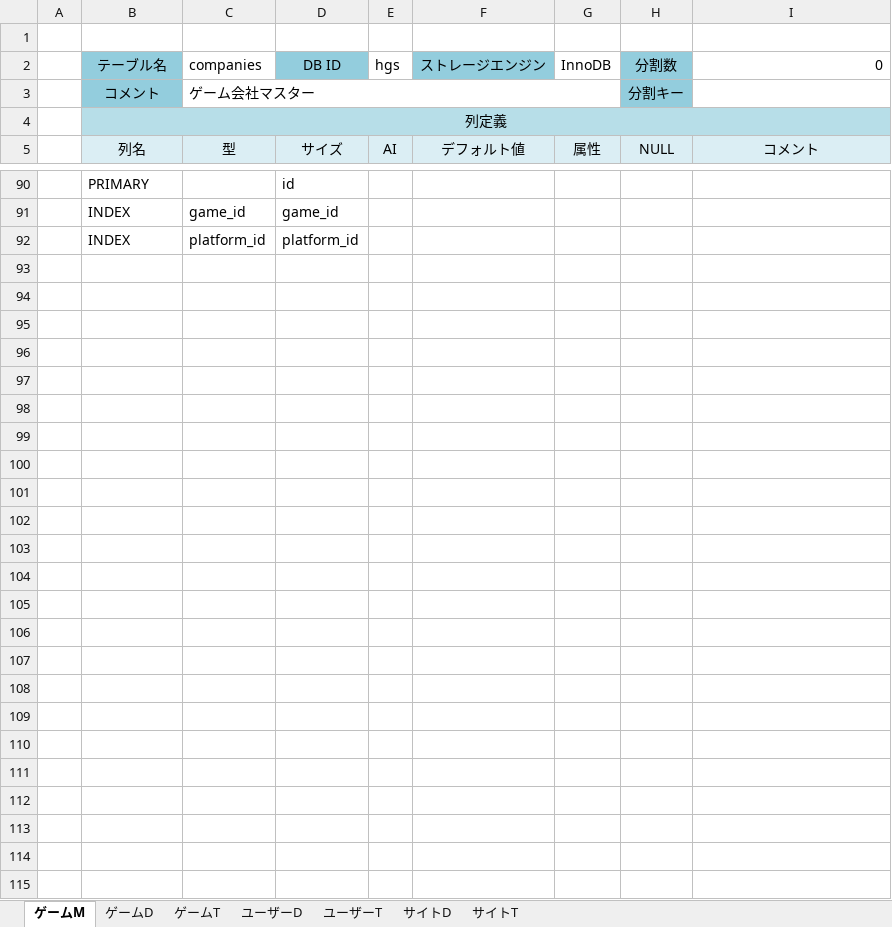
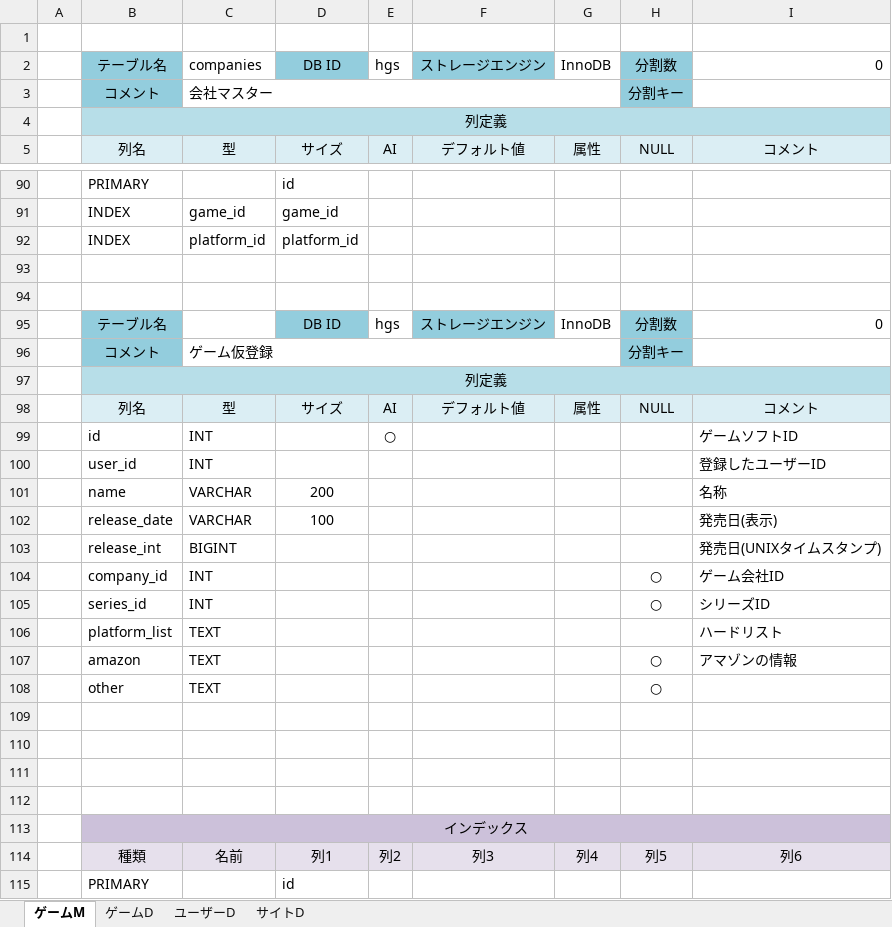
Before and after one commit to hucklefriend/hgs3, an Excel workbook: documents/database/DB定義書.xlsx, sheet ゲームM, drawn as a sheet; only a part is shown, gaps mark what is left out; values as stored, in another font and other column widths than the file's, no borders; the diff covers the shown part only; the diff names each change by its address in the sheet, - before the commit and + after, or states it on an @@ line.

```diff
--- a/documents/database/DB定義書.xlsx (sheet ゲームM)
+++ b/documents/database/DB定義書.xlsx (sheet ゲームM)
-sheet tab: ゲームT
-sheet tab: ユーザーT
-sheet tab: サイトT
-C3: ゲーム会社マスター
+C3: 会社マスター
+row 93: (empty)
+row 94: (empty)
+row 95:  | テーブル名 |  | DB ID | hgs | ストレージエンジン | InnoDB | 分割数 | 0
+row 96:  | コメント | ゲーム仮登録 |  |  |  |  | 分割キー
+row 97:  | 列定義
+row 98:  | 列名 | 型 | サイズ | AI | デフォルト値 | 属性 | NULL | コメント
+row 99:  | id | INT |  | ○ |  |  |  | ゲームソフトID
+row 100:  | user_id | INT |  |  |  |  |  | 登録したユーザーID
+row 101:  | name | VARCHAR | 200 |  |  |  |  | 名称
+row 102:  | release_date | VARCHAR | 100 |  |  |  |  | 発売日(表示)
+row 103:  | release_int | BIGINT |  |  |  |  |  | 発売日(UNIXタイムスタンプ)
+row 104:  | company_id | INT |  |  |  |  | ○ | ゲーム会社ID
+row 105:  | series_id | INT |  |  |  |  | ○ | シリーズID
+row 106:  | platform_list | TEXT |  |  |  |  |  | ハードリスト
+row 107:  | amazon | TEXT |  |  |  |  | ○ | アマゾンの情報
+row 108:  | other | TEXT |  |  |  |  | ○
+row 109: (empty)
+row 110: (empty)
+row 111: (empty)
+row 112: (empty)
+row 113:  | インデックス
+row 114:  | 種類 | 名前 | 列1 | 列2 | 列3 | 列4 | 列5 | 列6
+row 115:  | PRIMARY |  | id
```
Also changed, not shown: 1 edited cell elsewhere in this sheet, sheet ユーザーD, sheet ゲームD, sheet サイトD, 13 other files.
